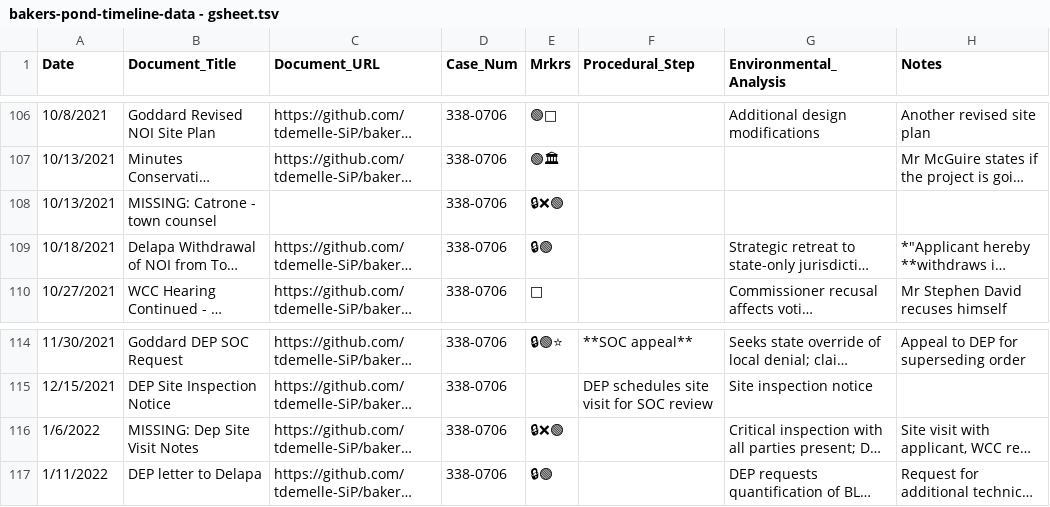
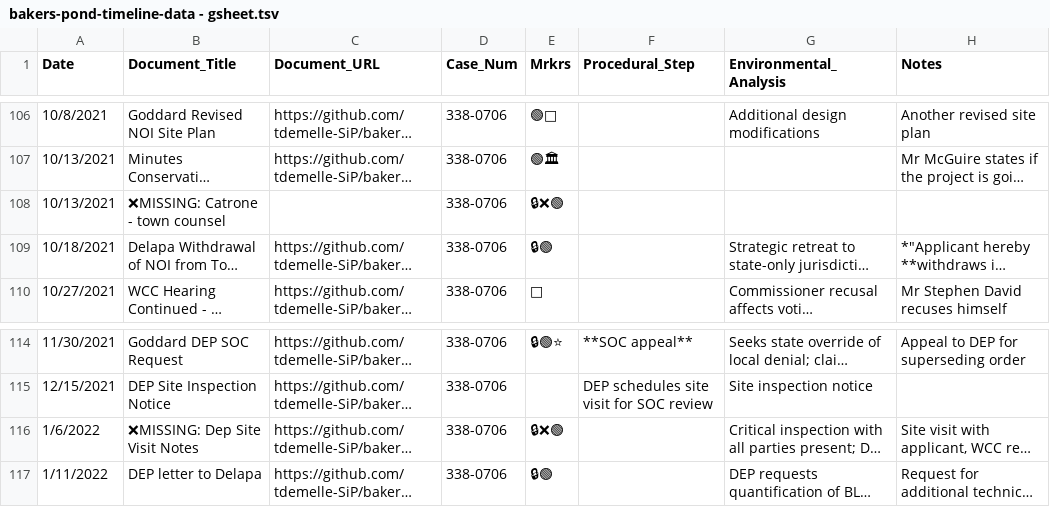
Before and after one commit to tdemelle-SiP/bakers_pond, a TSV file: Resources/inbox/bakers-pond-timeline-data - gsheet.tsv, drawn as a sheet; only a part is shown, gaps mark what is left out; long unchanged cells end in …; the diff covers the shown part only; the diff names each change by its address in the sheet, - before the commit and + after, or states it on an @@ line.

```diff
--- a/Resources/inbox/bakers-pond-timeline-data - gsheet.tsv
+++ b/Resources/inbox/bakers-pond-timeline-data - gsheet.tsv
-B108 (Document_Title): MISSING: Catrone - town counsel
+B108 (Document_Title): ❌MISSING: Catrone - town counsel
-B116 (Document_Title): MISSING: Dep Site Visit Notes
+B116 (Document_Title): ❌MISSING: Dep Site Visit Notes
```
Also changed, not shown: 2 added rows, 2 removed rows and 23 edited cells elsewhere in this file, 23 other files.
